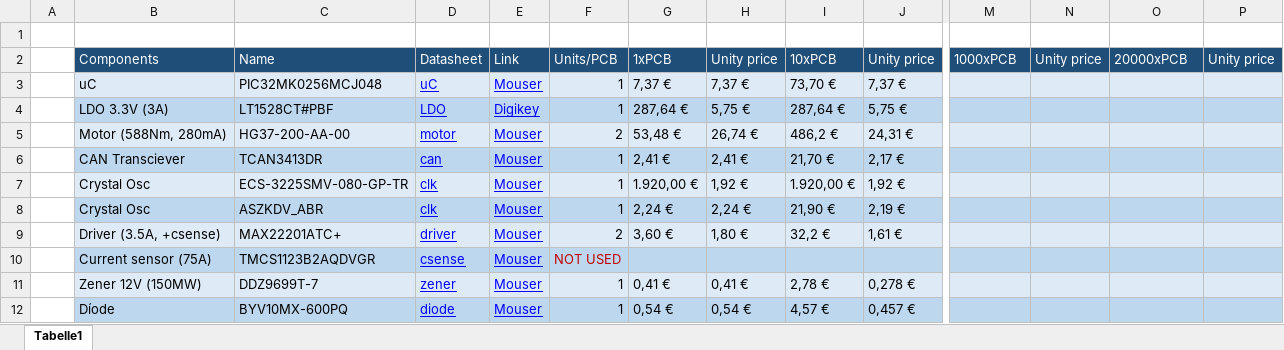
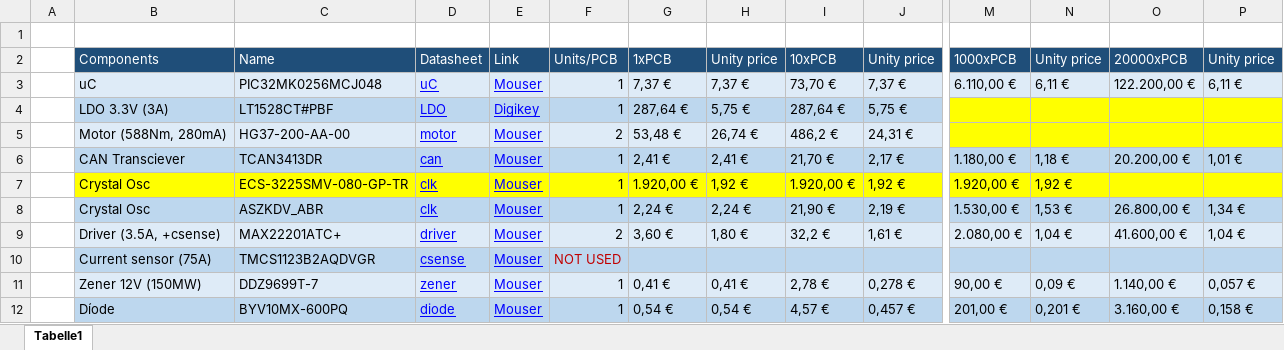
Before and after one commit to adriabrucortes/DIJOUS_4_PORTES, an Excel workbook: DOC/component_list.xlsx, sheet Tabelle1, drawn as a sheet; only a part is shown, gaps mark what is left out; values as stored, in another font and other column widths than the file's, no borders; the diff covers the shown part only; the diff names each change by its address in the sheet, - before the commit and + after, or states it on an @@ line.

Commit message:
Pressupost 1000x i 20000x

```diff
--- a/DOC/component_list.xlsx (sheet Tabelle1)
+++ b/DOC/component_list.xlsx (sheet Tabelle1)
-M3: (empty)
+M3: 6.110,00 €
-N3: (empty)
+N3: 6,11 €
-O3: (empty)
+O3: 122.200,00 €
-P3: (empty)
+P3: 6,11 €
-M4:P4 fill: #BDD7EE
+M4:P4 fill: #FFFF00
-M5:P5 fill: #DEEBF7
+M5:P5 fill: #FFFF00
-M6: (empty)
+M6: 1.180,00 €
-N6: (empty)
+N6: 1,18 €
-O6: (empty)
+O6: 20.200,00 €
-P6: (empty)
+P6: 1,01 €
-B7:P7 fill: #DEEBF7
+B7:P7 fill: #FFFF00
-M7: (empty)
+M7: 1.920,00 €
-N7: (empty)
+N7: 1,92 €
-M8: (empty)
+M8: 1.530,00 €
-N8: (empty)
+N8: 1,53 €
-O8: (empty)
+O8: 26.800,00 €
-P8: (empty)
+P8: 1,34 €
-M9: (empty)
+M9: 2.080,00 €
-N9: (empty)
+N9: 1,04 €
-O9: (empty)
+O9: 41.600,00 €
-P9: (empty)
+P9: 1,04 €
-M11: (empty)
+M11: 90,00 €
-N11: (empty)
+N11: 0,09 €
-O11: (empty)
+O11: 1.140,00 €
-P11: (empty)
+P11: 0,057 €
-M12: (empty)
+M12: 201,00 €
-N12: (empty)
+N12: 0,201 €
-O12: (empty)
+O12: 3.160,00 €
-P12: (empty)
+P12: 0,158 €
```
Also changed, not shown: 69 edited cells and cell formats elsewhere in this sheet.
